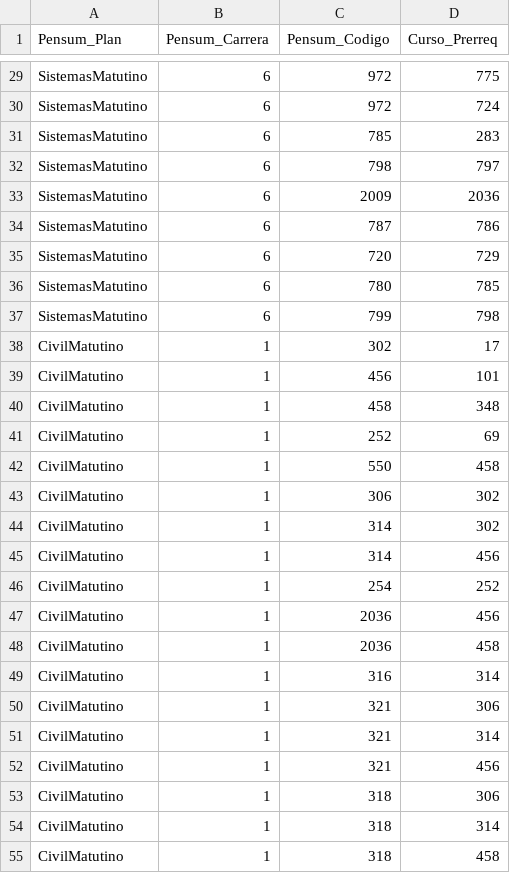
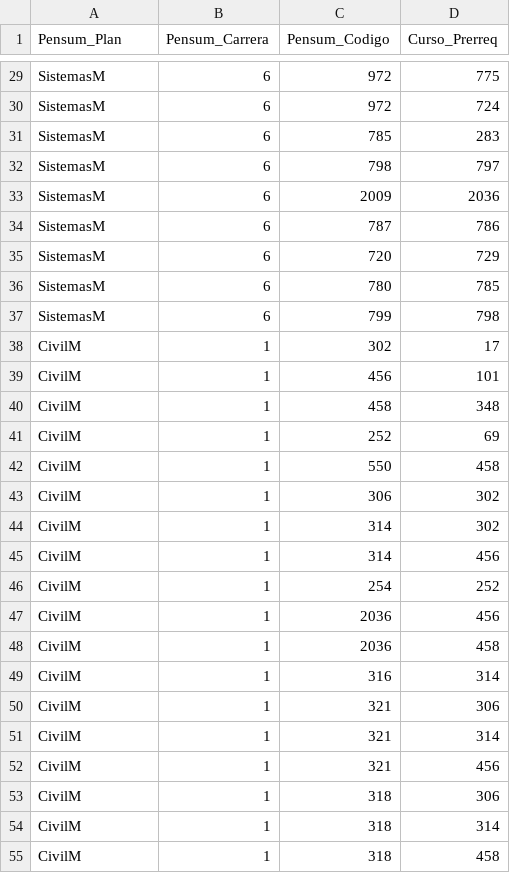
Before and after one commit to bram814/-DB1-Proyecto_F2, a CSV file: Scripts/CSV/Prerrequisito.csv, drawn as a sheet; only a part is shown, gaps mark what is left out; the diff covers the shown part only; the diff names each change by its address in the sheet, - before the commit and + after, or states it on an @@ line.

```diff
--- a/Scripts/CSV/Prerrequisito.csv
+++ b/Scripts/CSV/Prerrequisito.csv
-A29:A37 (Pensum_Plan): SistemasMatutino
+A29:A37 (Pensum_Plan): SistemasM
-A38:A55 (Pensum_Plan): CivilMatutino
+A38:A55 (Pensum_Plan): CivilM
```
Also changed, not shown: 56 edited cells elsewhere in this file, Scripts/CSV/Pensum.csv, Scripts/CSV/Plan.csv, 4 other files.
